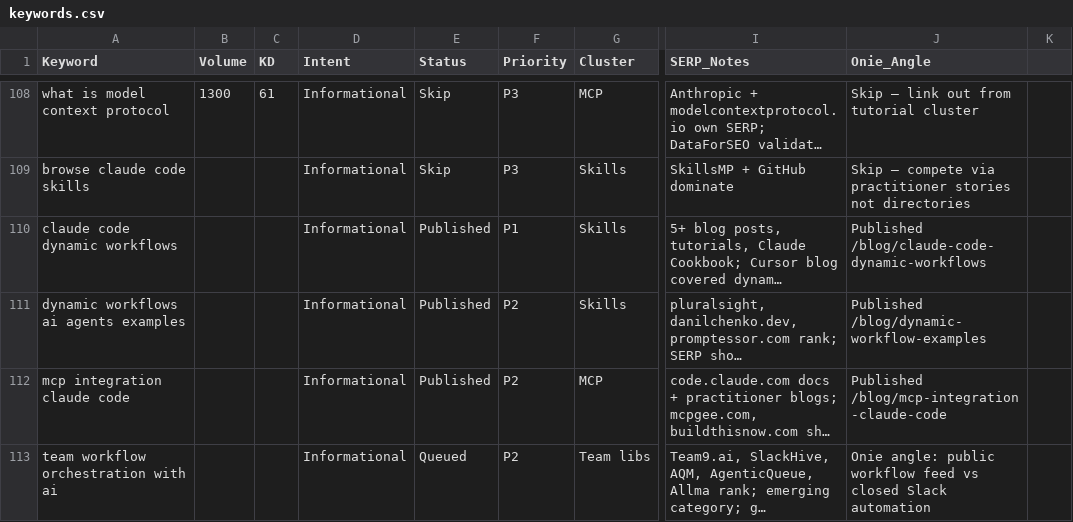
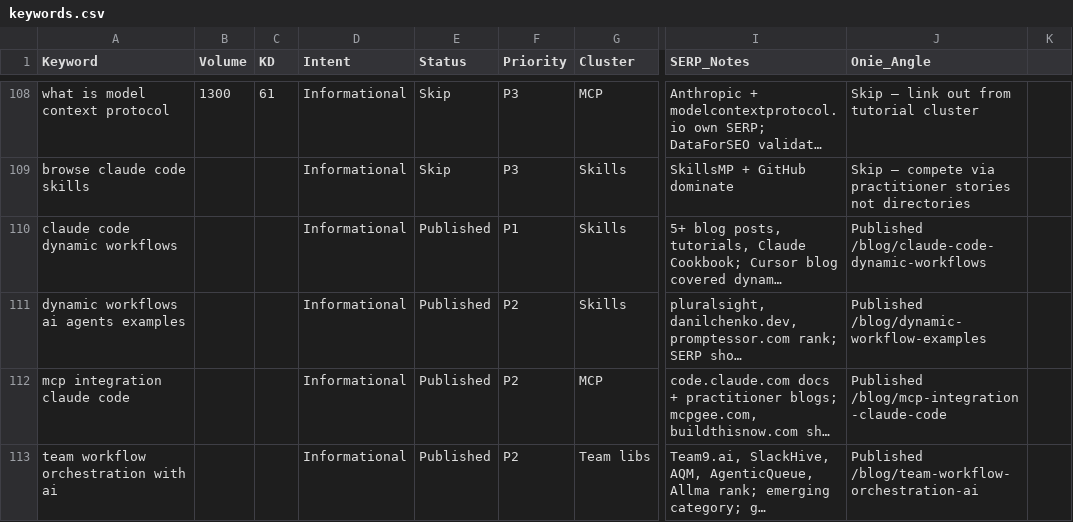
Before and after one commit to liyakhar/onie, a CSV file: keywords.csv, drawn as a sheet; only a part is shown, gaps mark what is left out; long unchanged cells end in …; the diff names each change by its address in the sheet, - before the commit and + after, or states it on an @@ line.

```diff
--- a/keywords.csv
+++ b/keywords.csv
-E113 (Status): Queued
+E113 (Status): Published
-J113 (Onie_Angle): Onie angle: public workflow feed vs closed Slack automation
+J113 (Onie_Angle): Published /blog/team-workflow-orchestration-ai
```
Also changed, not shown: 5 other files.
